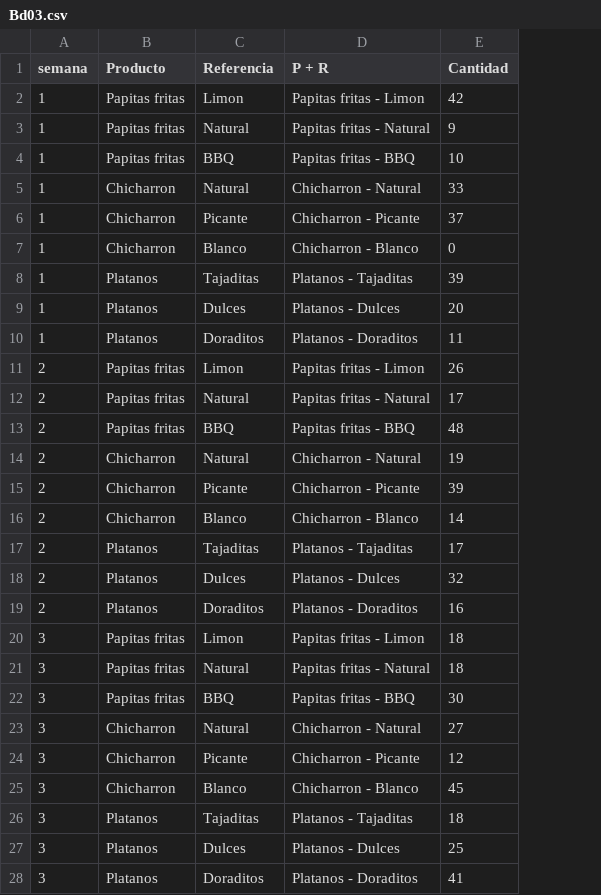
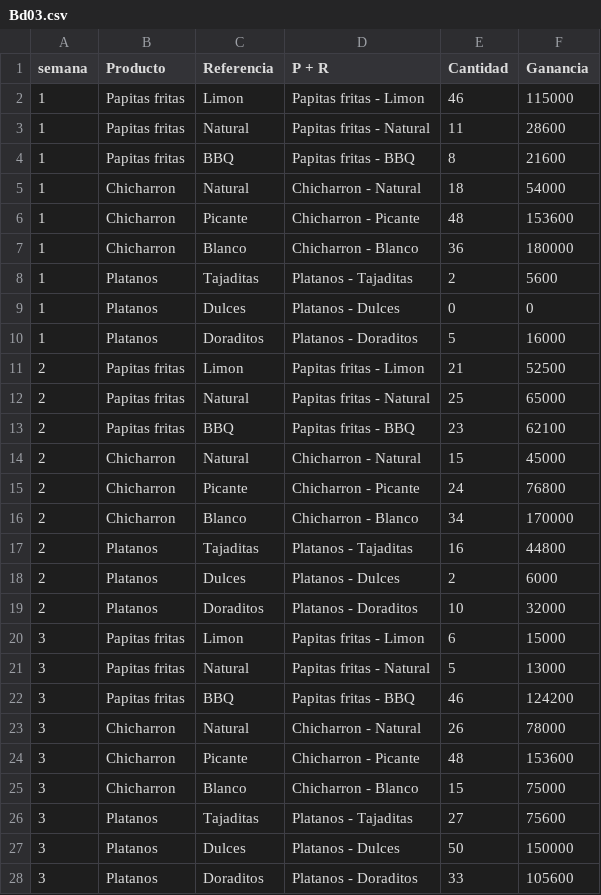
Before and after one commit to ThiagoFaz/ejericio04, a CSV file: Bd03.csv, drawn as a sheet; only a part is shown; the diff covers the shown part only; the diff names each change by its address in the sheet, - before the commit and + after, or states it on an @@ line.

Commit message:
Add files via upload

```diff
--- a/Bd03.csv
+++ b/Bd03.csv
+column F (Ganancia), rows 2-28: 115000 | 28600 | 21600 | 54000 | 153600 | 180000 | 5600 | 0 | 16000 | 52500 | 65000 | 62100 | 45000 | 76800 | 170000 | 44800 | 6000 | 32000 | 15000 | 13000 | 124200 | 78000 | 153600 | 75000 | 75600 | 150000 | 105600
-E2 (Cantidad): 42
+E2 (Cantidad): 46
-E3 (Cantidad): 9
+E3 (Cantidad): 11
-E4 (Cantidad): 10
+E4 (Cantidad): 8
-E5 (Cantidad): 33
+E5 (Cantidad): 18
-E6 (Cantidad): 37
+E6 (Cantidad): 48
-E7 (Cantidad): 0
+E7 (Cantidad): 36
-E8 (Cantidad): 39
+E8 (Cantidad): 2
-E9 (Cantidad): 20
+E9 (Cantidad): 0
-E10 (Cantidad): 11
+E10 (Cantidad): 5
-E11 (Cantidad): 26
+E11 (Cantidad): 21
-E12 (Cantidad): 17
+E12 (Cantidad): 25
-E13 (Cantidad): 48
+E13 (Cantidad): 23
-E14 (Cantidad): 19
+E14 (Cantidad): 15
-E15 (Cantidad): 39
+E15 (Cantidad): 24
-E16 (Cantidad): 14
+E16 (Cantidad): 34
-E17 (Cantidad): 17
+E17 (Cantidad): 16
-E18 (Cantidad): 32
+E18 (Cantidad): 2
-E19 (Cantidad): 16
+E19 (Cantidad): 10
-E20 (Cantidad): 18
+E20 (Cantidad): 6
-E21 (Cantidad): 18
+E21 (Cantidad): 5
-E22 (Cantidad): 30
+E22 (Cantidad): 46
-E23 (Cantidad): 27
+E23 (Cantidad): 26
-E24 (Cantidad): 12
+E24 (Cantidad): 48
-E25 (Cantidad): 45
+E25 (Cantidad): 15
-E26 (Cantidad): 18
+E26 (Cantidad): 27
-E27 (Cantidad): 25
+E27 (Cantidad): 50
-E28 (Cantidad): 41
+E28 (Cantidad): 33
```
Also changed, not shown: 44 edited cells elsewhere in this file.
